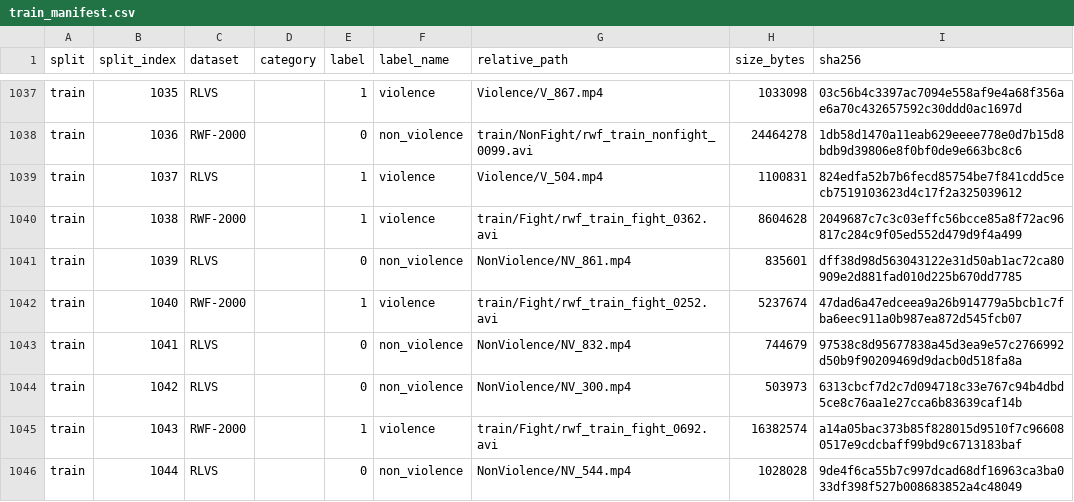
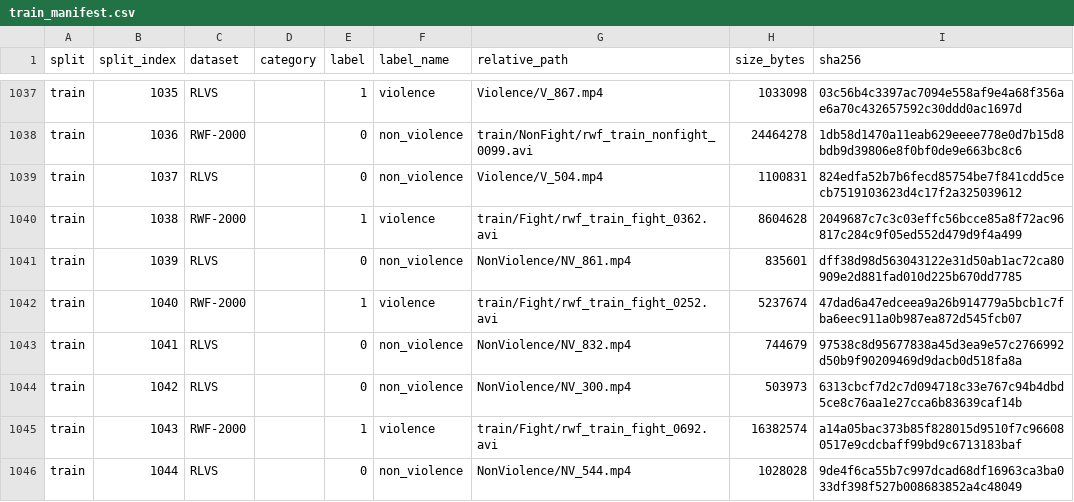
Before and after one commit to Ertual/SIRCH-, a CSV file: revision/exp01_manifests_sha256/outputs/train_manifest.csv, drawn as a sheet; only a part is shown, gaps mark what is left out.

```diff
--- a/revision/exp01_manifests_sha256/outputs/train_manifest.csv
+++ b/revision/exp01_manifests_sha256/outputs/train_manifest.csv
@@ -1038,3 +1038,3 @@ train,1035,RLVS,,1,violence,Violence/V_867.mp4,1033098,03c56b4c3397ac7094e558af9
 train,1036,RWF-2000,,0,non_violence,train/NonFight/rwf_train_nonfight_0099.avi,24464278,1db58d1470a11eab629eeee778e0d7b15d8bdb9d39806e8f0bf0de9e663bc8c6
-train,1037,RLVS,,1,violence,Violence/V_504.mp4,1100831,824edfa52b7b6fecd85754be7f841cdd5cecb7519103623d4c17f2a325039612
+train,1037,RLVS,,0,non_violence,Violence/V_504.mp4,1100831,824edfa52b7b6fecd85754be7f841cdd5cecb7519103623d4c17f2a325039612
 train,1038,RWF-2000,,1,violence,train/Fight/rwf_train_fight_0362.avi,8604628,2049687c7c3c03effc56bcce85a8f72ac96817c284c9f05ed552d479d9f4a499
```
Also changed, not shown: revision/exp01_manifests_sha256/outputs/test_manifest.csv, revision/exp01_manifests_sha256/outputs/validation_manifest.csv, 7 other files.
